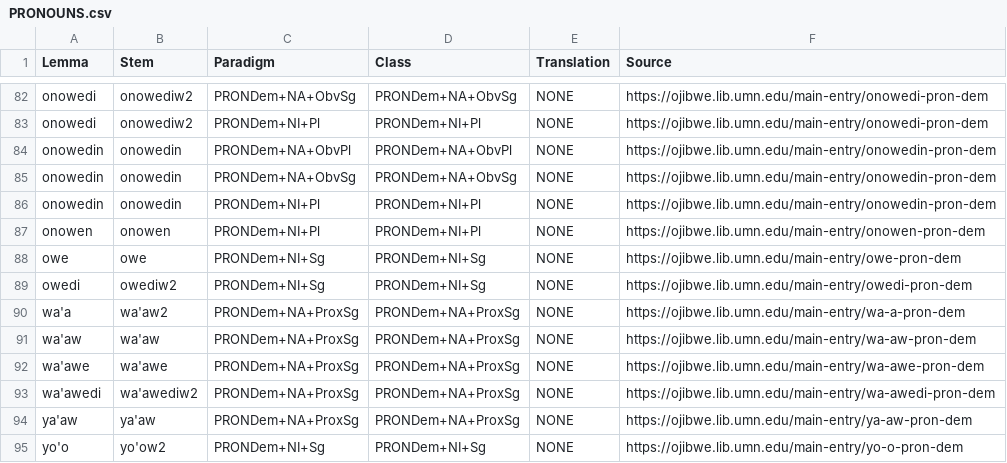
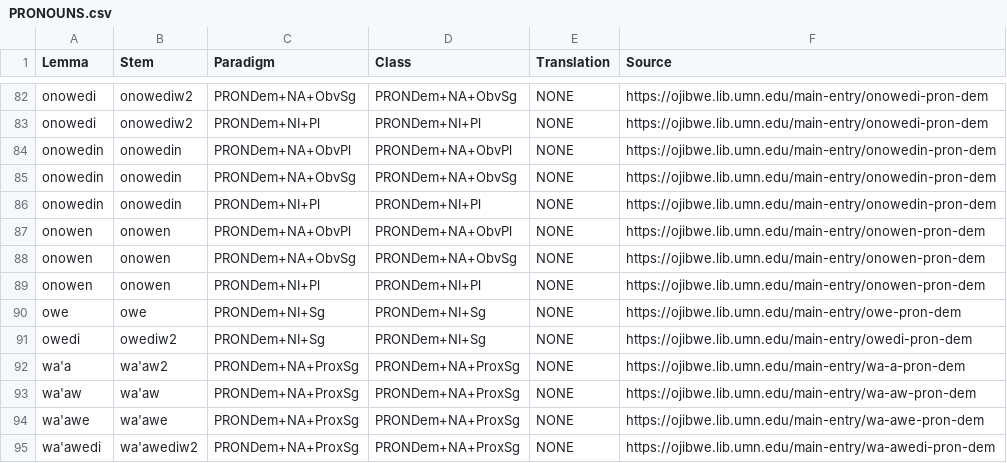
Before and after one commit to ELF-Lab/OjibweLexicon, a CSV file: HammerlyFieldwork/PRONOUNS.csv, drawn as a sheet; only a part is shown, gaps mark what is left out; the shorter side is filled out with more unchanged rows; the diff names each change by its address in the sheet, - before the commit and + after, or states it on an @@ line.

```diff
--- a/HammerlyFieldwork/PRONOUNS.csv
+++ b/HammerlyFieldwork/PRONOUNS.csv
+row 87: onowen | onowen | PRONDem+NA+ObvPl | PRONDem+NA+ObvPl | NONE | https://ojibwe.lib.umn.edu/main-entry/onowen-pron-dem
+row 88: onowen | onowen | PRONDem+NA+ObvSg | PRONDem+NA+ObvSg | NONE | https://ojibwe.lib.umn.edu/main-entry/onowen-pron-dem
```
Also changed, not shown: HammerlyFieldwork/VERBS.csv, 1 other file.
